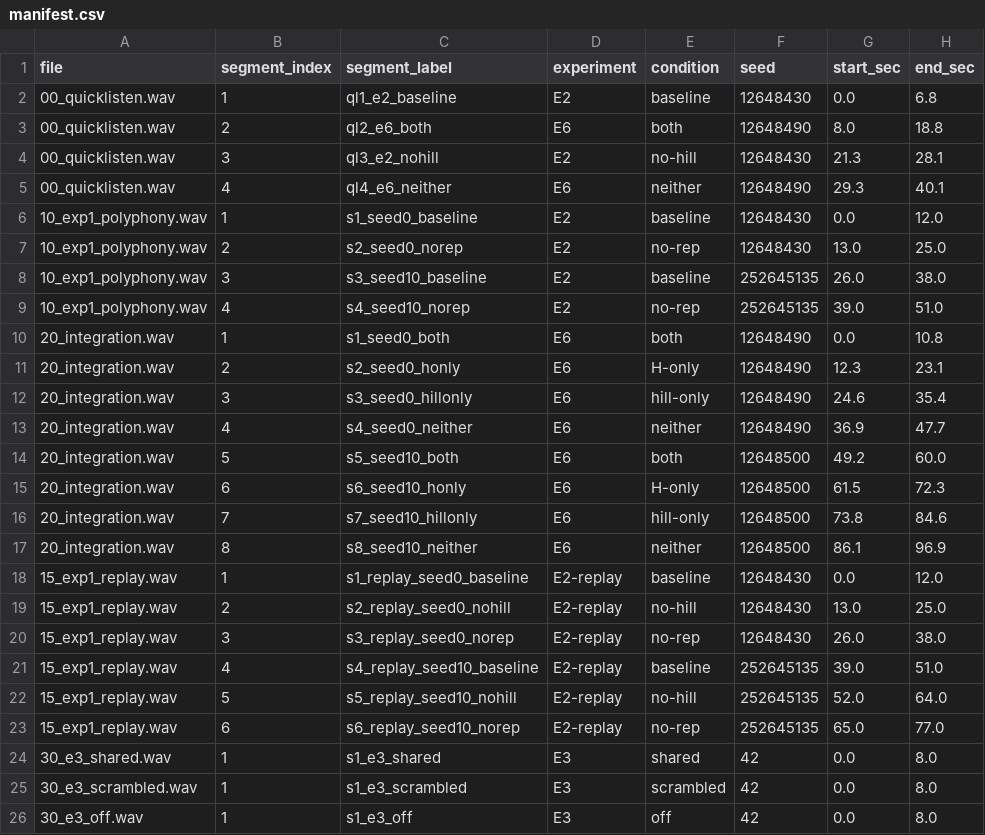
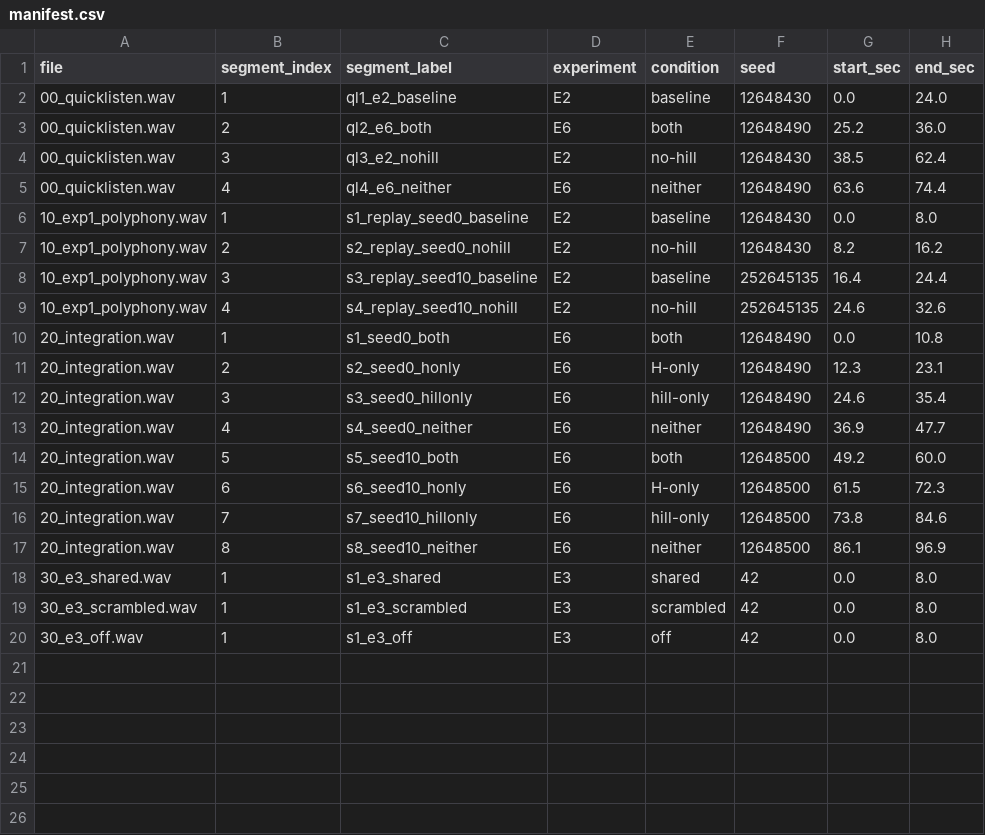
Before and after one commit to ktakahashi74/conc-paper-2026, a CSV file: supplementary_audio/manifest.csv, drawn as a sheet.

Commit message:
Refresh supplementary audio replays

```diff
--- a/supplementary_audio/manifest.csv
+++ b/supplementary_audio/manifest.csv
@@ -1,10 +1,10 @@
 file,segment_index,segment_label,experiment,condition,seed,start_sec,end_sec
-00_quicklisten.wav,1,ql1_e2_baseline,E2,baseline,12648430,0.0,6.8
-00_quicklisten.wav,2,ql2_e6_both,E6,both,12648490,8.0,18.8
-00_quicklisten.wav,3,ql3_e2_nohill,E2,no-hill,12648430,21.3,28.1
-00_quicklisten.wav,4,ql4_e6_neither,E6,neither,12648490,29.3,40.1
-10_exp1_polyphony.wav,1,s1_seed0_baseline,E2,baseline,12648430,0.0,12.0
-10_exp1_polyphony.wav,2,s2_seed0_norep,E2,no-rep,12648430,13.0,25.0
-10_exp1_polyphony.wav,3,s3_seed10_baseline,E2,baseline,252645135,26.0,38.0
-10_exp1_polyphony.wav,4,s4_seed10_norep,E2,no-rep,252645135,39.0,51.0
+00_quicklisten.wav,1,ql1_e2_baseline,E2,baseline,12648430,0.0,24.0
+00_quicklisten.wav,2,ql2_e6_both,E6,both,12648490,25.2,36.0
+00_quicklisten.wav,3,ql3_e2_nohill,E2,no-hill,12648430,38.5,62.4
+00_quicklisten.wav,4,ql4_e6_neither,E6,neither,12648490,63.6,74.4
+10_exp1_polyphony.wav,1,s1_replay_seed0_baseline,E2,baseline,12648430,0.0,8.0
+10_exp1_polyphony.wav,2,s2_replay_seed0_nohill,E2,no-hill,12648430,8.2,16.2
+10_exp1_polyphony.wav,3,s3_replay_seed10_baseline,E2,baseline,252645135,16.4,24.4
+10_exp1_polyphony.wav,4,s4_replay_seed10_nohill,E2,no-hill,252645135,24.6,32.6
 20_integration.wav,1,s1_seed0_both,E6,both,12648490,0.0,10.8
@@ -17,8 +17,2 @@ file,segment_index,segment_label,experiment,condition,seed,start_sec,end_sec
 20_integration.wav,8,s8_seed10_neither,E6,neither,12648500,86.1,96.9
-15_exp1_replay.wav,1,s1_replay_seed0_baseline,E2-replay,baseline,12648430,0.0,12.0
-15_exp1_replay.wav,2,s2_replay_seed0_nohill,E2-replay,no-hill,12648430,13.0,25.0
-15_exp1_replay.wav,3,s3_replay_seed0_norep,E2-replay,no-rep,12648430,26.0,38.0
-15_exp1_replay.wav,4,s4_replay_seed10_baseline,E2-replay,baseline,252645135,39.0,51.0
-15_exp1_replay.wav,5,s5_replay_seed10_nohill,E2-replay,no-hill,252645135,52.0,64.0
-15_exp1_replay.wav,6,s6_replay_seed10_norep,E2-replay,no-rep,252645135,65.0,77.0
 30_e3_shared.wav,1,s1_e3_shared,E3,shared,42,0.0,8.0
```
Also changed, not shown: 10 other files.
